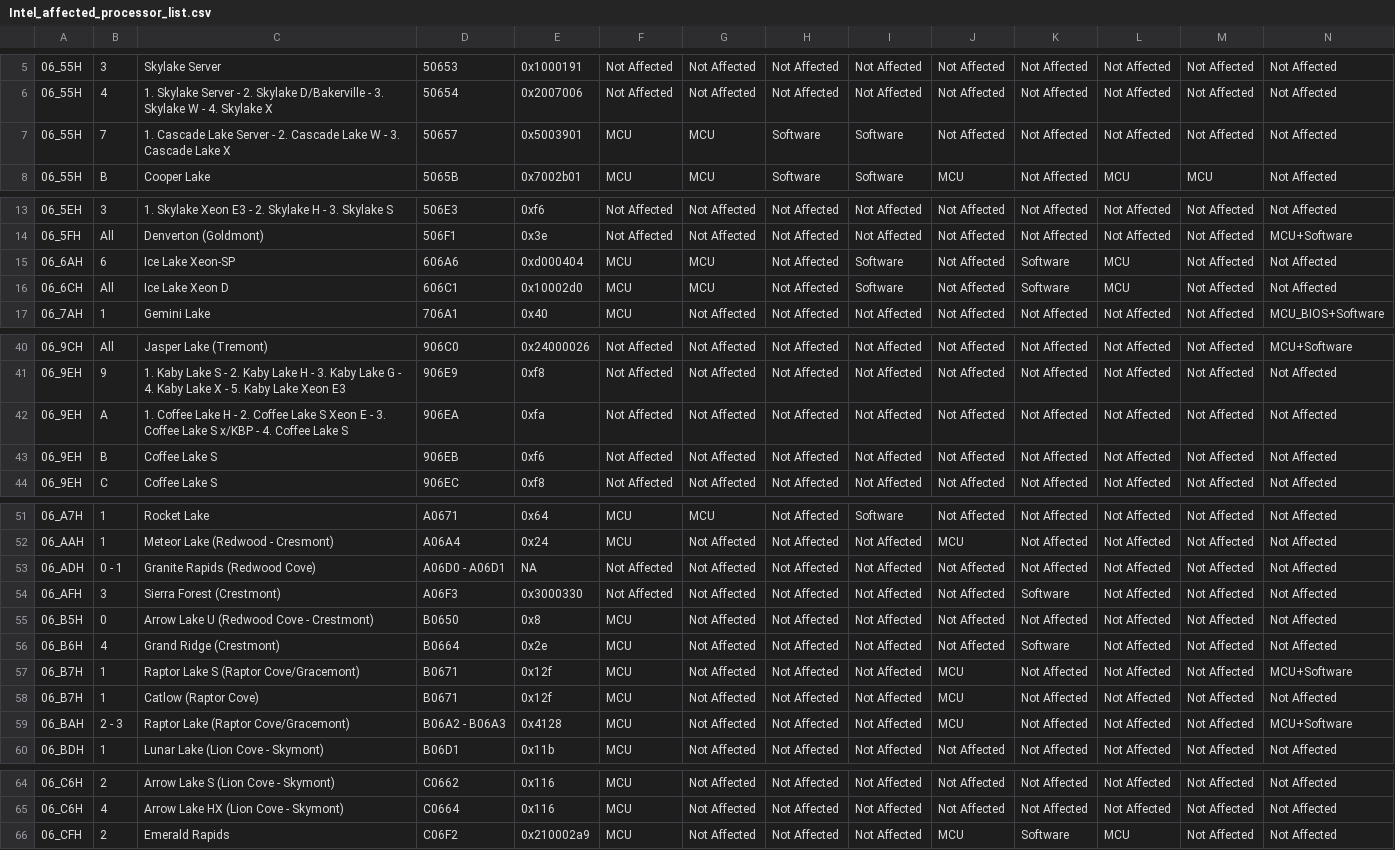
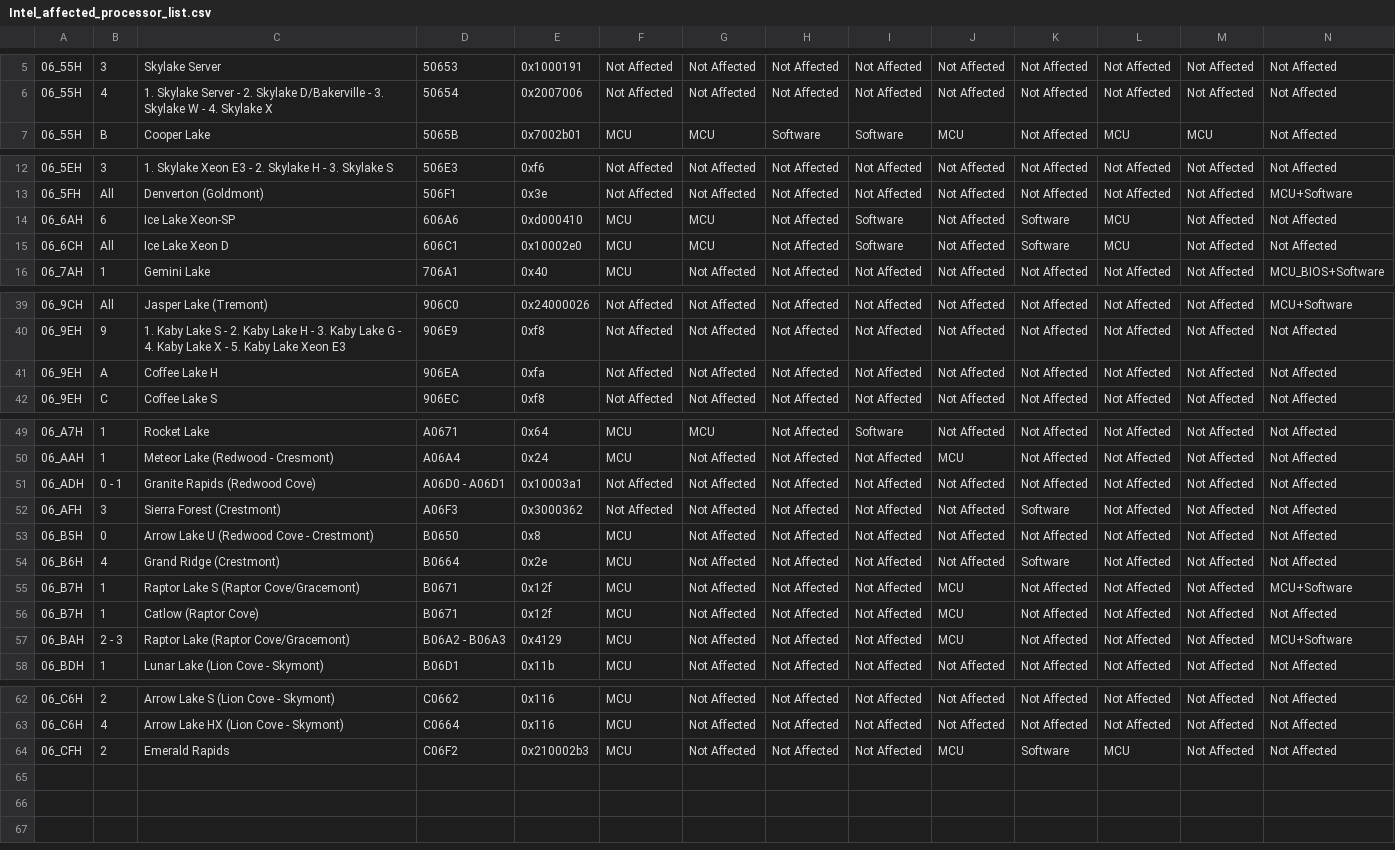
Before and after one commit to intel/Intel-affected-processor-list, a CSV file: Intel_affected_processor_list.csv, drawn as a sheet; only a part is shown, gaps mark what is left out; removed rows and columns are numbered as before the commit, all else as after; rows hold the shown columns only; the diff names each change by its address in the sheet, - before the commit and + after, or states it on an @@ line.

Commit message:
Intel_affected_processor_list.csv: Update dataset for IPU 2025.3

```diff
--- a/Intel_affected_processor_list.csv
+++ b/Intel_affected_processor_list.csv
-row 7: 06_55H | 7 | 1. Cascade Lake Server - 2. Cascade Lake W - 3. Cascade Lake X | 50657 | 0x5003901 | MCU | MCU | Software | Software | Not Affected | Not Affected | Not Affected | Not Affected | Not Affected
-E14: 0xd000404
+E14: 0xd000410
-E15: 0x10002d0
+E15: 0x10002e0
-C41: 1. Coffee Lake H - 2. Coffee Lake S Xeon E - 3. Coffee Lake S x/KBP - 4. Coffee Lake S
+C41: Coffee Lake H
-row 43: 06_9EH | B | Coffee Lake S | 906EB | 0xf6 | Not Affected | Not Affected | Not Affected | Not Affected | Not Affected | Not Affected | Not Affected | Not Affected | Not Affected
-E51: NA
+E51: 0x10003a1
-E52: 0x3000330
+E52: 0x3000362
-E57: 0x4128
+E57: 0x4129
-E64: 0x210002a9
+E64: 0x210002b3
```
